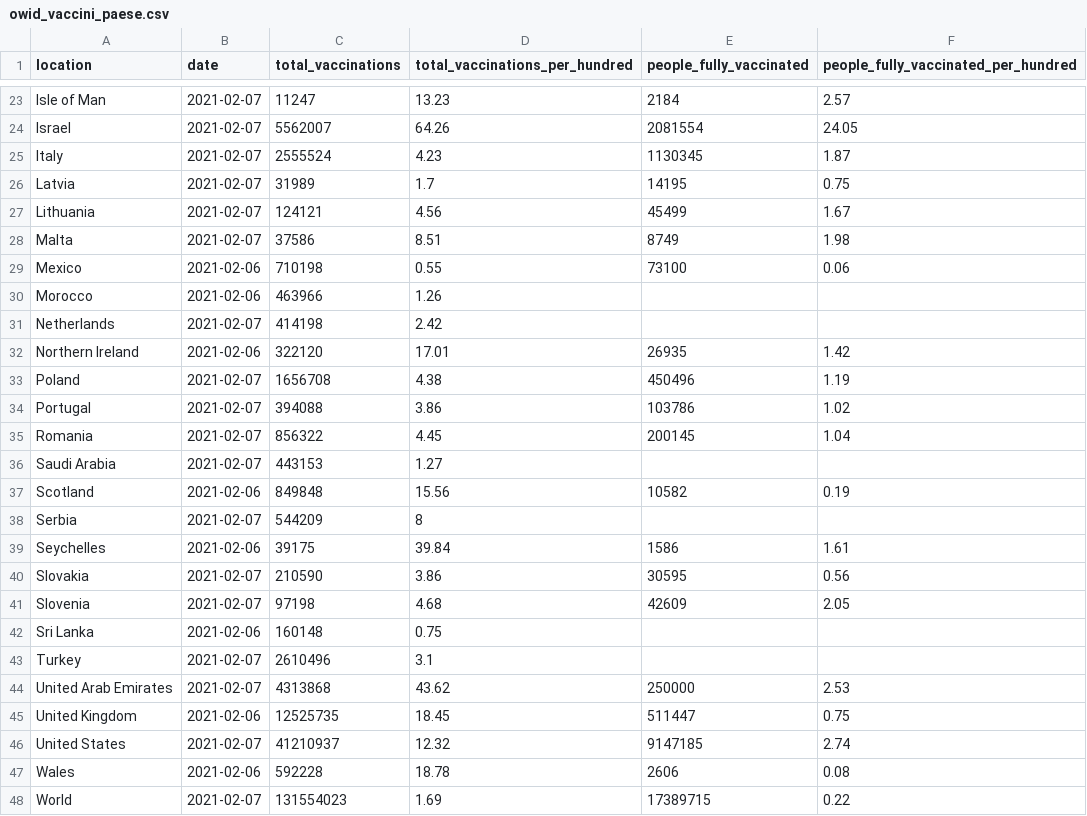
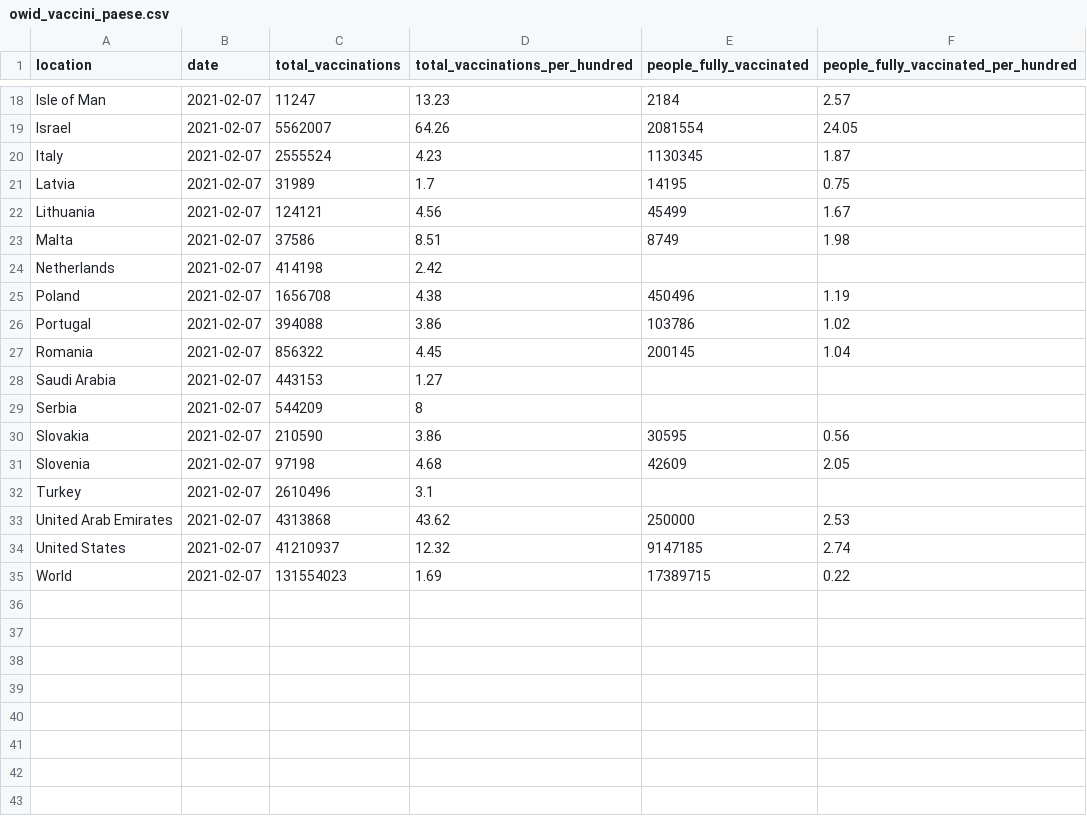
Before and after one commit to Scienzainrete/covid-19, a CSV file: owid_vaccini_paese.csv, drawn as a sheet; only a part is shown, gaps mark what is left out; the diff covers the shown part only.

```diff
--- a/owid_vaccini_paese.csv
+++ b/owid_vaccini_paese.csv
@@ -28,6 +23,3 @@
 "Malta","2021-02-07",37586,8.51,8749,1.98
-"Mexico","2021-02-06",710198,0.55,73100,0.06
-"Morocco","2021-02-06",463966,1.26,,
 "Netherlands","2021-02-07",414198,2.42,,
-"Northern Ireland","2021-02-06",322120,17.01,26935,1.42
 "Poland","2021-02-07",1656708,4.38,450496,1.19
@@ -36,13 +28,8 @@
 "Saudi Arabia","2021-02-07",443153,1.27,,
-"Scotland","2021-02-06",849848,15.56,10582,0.19
 "Serbia","2021-02-07",544209,8,,
-"Seychelles","2021-02-06",39175,39.84,1586,1.61
 "Slovakia","2021-02-07",210590,3.86,30595,0.56
 "Slovenia","2021-02-07",97198,4.68,42609,2.05
-"Sri Lanka","2021-02-06",160148,0.75,,
 "Turkey","2021-02-07",2610496,3.1,,
 "United Arab Emirates","2021-02-07",4313868,43.62,250000,2.53
-"United Kingdom","2021-02-06",12525735,18.45,511447,0.75
 "United States","2021-02-07",41210937,12.32,9147185,2.74
-"Wales","2021-02-06",592228,18.78,2606,0.08
 "World","2021-02-07",131554023,1.69,17389715,0.22
```
Also changed, not shown: 5 removed rows elsewhere in this file, ita_vaccini_80+_regioni.csv.
